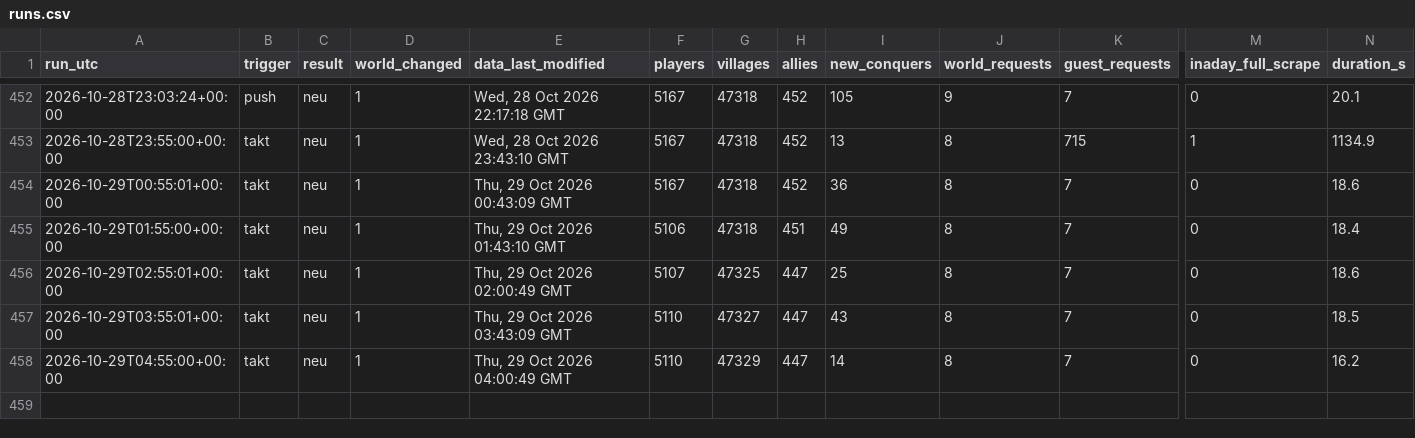
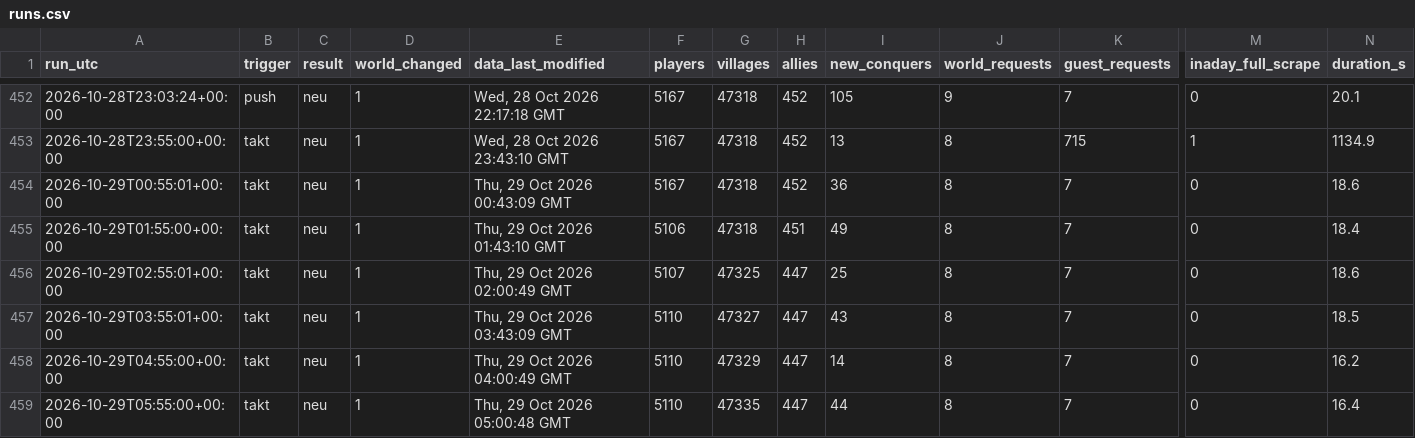
Before and after one commit to brisk-one/Karte259, a CSV file: data/runs.csv, drawn as a sheet; only a part is shown, gaps mark what is left out; rows hold the shown columns only; the diff names each change by its address in the sheet, - before the commit and + after, or states it on an @@ line.

```diff
--- a/data/runs.csv
+++ b/data/runs.csv
+row 459: 2026-10-29T05:55:00+00:00 | takt | neu | 1 | Thu, 29 Oct 2026 05:00:48 GMT | 5110 | 47335 | 447 | 44 | 8 | 7 | 0 | 16.4
```
Also changed, not shown: data/conquers/2026-10.csv, data/kampf/dorfverluste_2026-10.csv, 4 other files.
